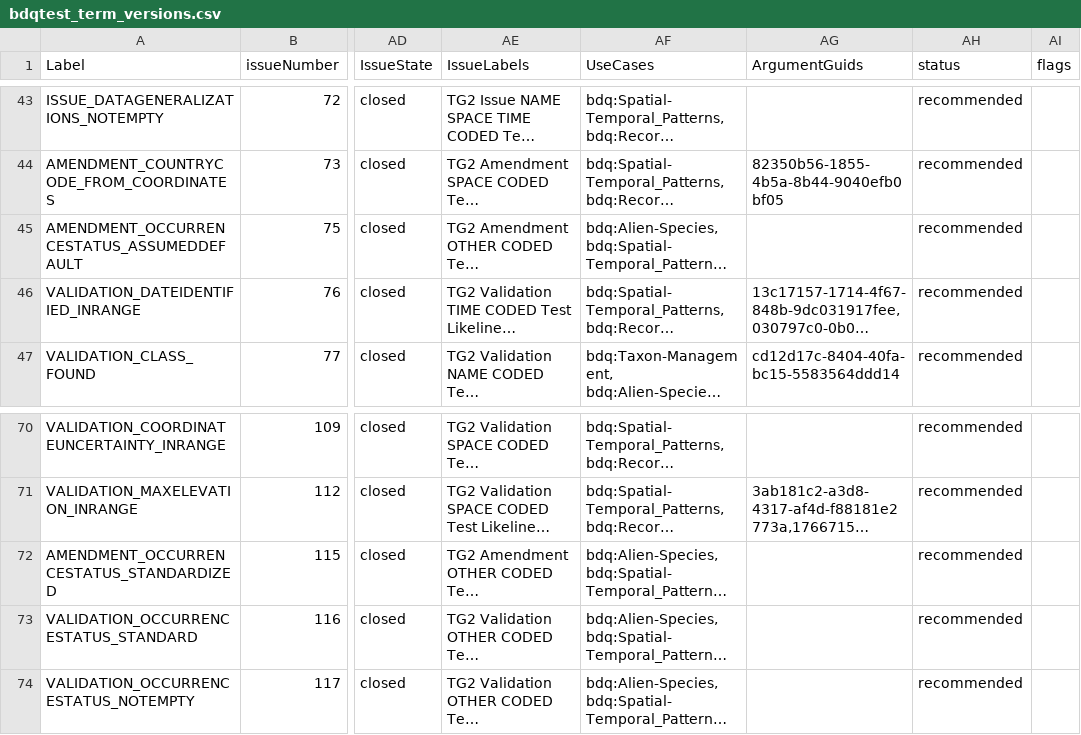
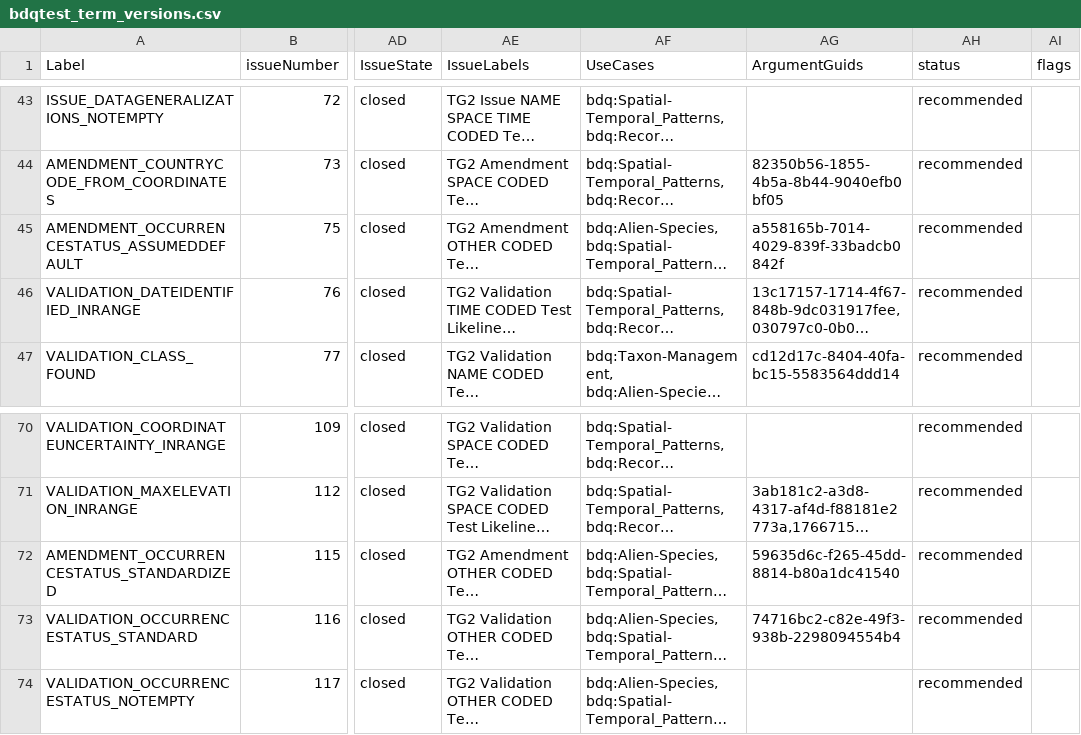
Before and after one commit to tdwg/bdq, a CSV file: tg2/_review/vocabulary/bdqtest_term_versions.csv, drawn as a sheet; only a part is shown, gaps mark what is left out; long unchanged cells end in …; the diff names each change by its address in the sheet, - before the commit and + after, or states it on an @@ line.

Commit message:
Rebuilding generated artifacts and copying files.  All guids in CORE tests should now be stable and obtained from the csv list of tests.

```diff
--- a/tg2/_review/vocabulary/bdqtest_term_versions.csv
+++ b/tg2/_review/vocabulary/bdqtest_term_versions.csv
-AG45 (ArgumentGuids): (empty)
+AG45 (ArgumentGuids): a558165b-7014-4029-839f-33badcb0842f
-AG72 (ArgumentGuids): (empty)
+AG72 (ArgumentGuids): 59635d6c-f265-45dd-8814-b80a1dc41540
-AG73 (ArgumentGuids): (empty)
+AG73 (ArgumentGuids): 74716bc2-c82e-49f3-938b-2298094554b4
```
Also changed, not shown: 3 other files.
